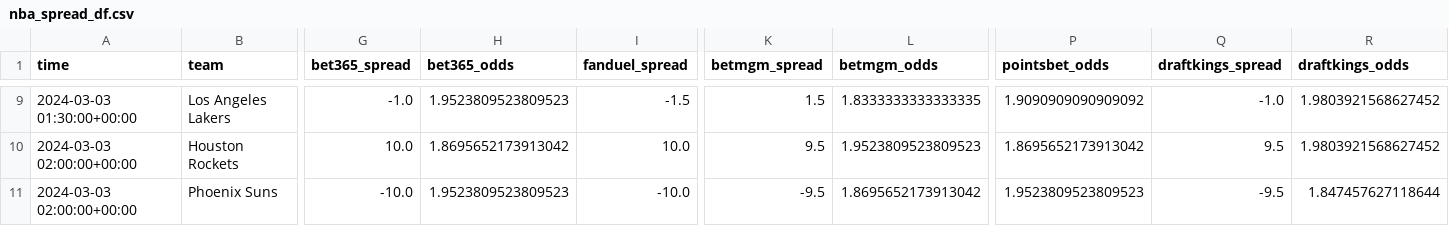
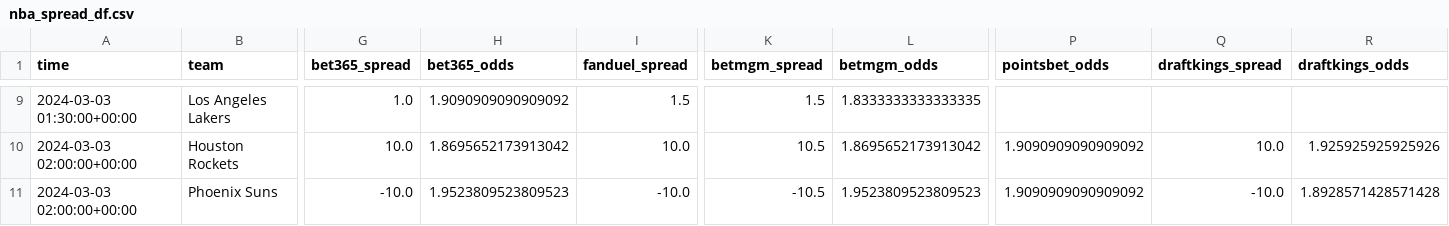
Before and after one commit to Donalcon/reverse_line_movement, a CSV file: nba_spread_df.csv, drawn as a sheet; only a part is shown, gaps mark what is left out; the diff covers the shown part only; the diff names each change by its address in the sheet, - before the commit and + after, or states it on an @@ line.

```diff
--- a/nba_spread_df.csv
+++ b/nba_spread_df.csv
-G9 (bet365_spread): -1.0
+G9 (bet365_spread): 1.0
-H9 (bet365_odds): 1.9523809523809523
+H9 (bet365_odds): 1.9090909090909092
-I9 (fanduel_spread): -1.5
+I9 (fanduel_spread): 1.5
-P9 (pointsbet_odds): 1.9090909090909092
+P9 (pointsbet_odds): (empty)
-Q9 (draftkings_spread): -1.0
+Q9 (draftkings_spread): (empty)
-R9 (draftkings_odds): 1.9803921568627452
+R9 (draftkings_odds): (empty)
-K10 (betmgm_spread): 9.5
+K10 (betmgm_spread): 10.5
-L10 (betmgm_odds): 1.9523809523809523
+L10 (betmgm_odds): 1.8695652173913042
-P10 (pointsbet_odds): 1.8695652173913042
+P10 (pointsbet_odds): 1.9090909090909092
-Q10 (draftkings_spread): 9.5
+Q10 (draftkings_spread): 10.0
-R10 (draftkings_odds): 1.9803921568627452
+R10 (draftkings_odds): 1.925925925925926
-K11 (betmgm_spread): -9.5
+K11 (betmgm_spread): -10.5
-L11 (betmgm_odds): 1.8695652173913042
+L11 (betmgm_odds): 1.9523809523809523
-P11 (pointsbet_odds): 1.9523809523809523
+P11 (pointsbet_odds): 1.9090909090909092
-Q11 (draftkings_spread): -9.5
+Q11 (draftkings_spread): -10.0
-R11 (draftkings_odds): 1.847457627118644
+R11 (draftkings_odds): 1.8928571428571428
```
Also changed, not shown: 30 edited cells elsewhere in this file, nba_total_df.csv.
